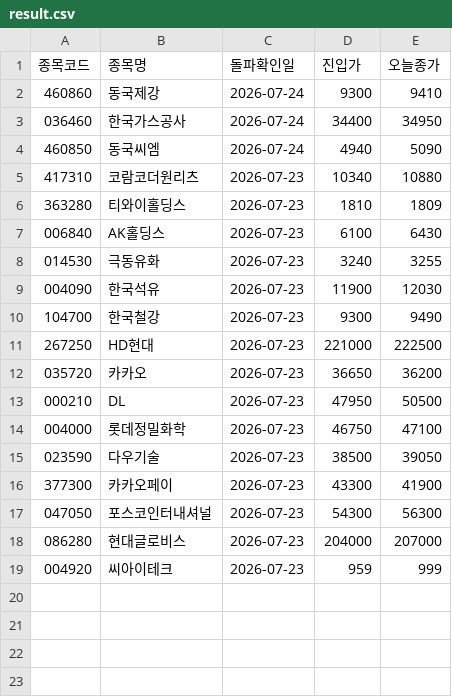
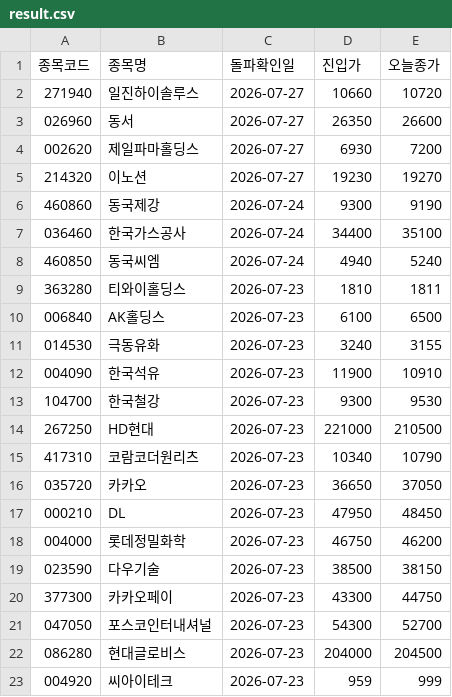
Before and after one commit to nunupop/my-stock-screener, a CSV file: result.csv, drawn as a sheet.

```diff
--- a/result.csv
+++ b/result.csv
@@ -1,19 +1,23 @@
 종목코드,종목명,돌파확인일,진입가,오늘종가
-460860,동국제강,2026-07-24,9300,9410
-036460,한국가스공사,2026-07-24,34400,34950
-460850,동국씨엠,2026-07-24,4940,5090
-417310,코람코더원리츠,2026-07-23,10340,10880
-363280,티와이홀딩스,2026-07-23,1810,1809
-006840,AK홀딩스,2026-07-23,6100,6430
-014530,극동유화,2026-07-23,3240,3255
-004090,한국석유,2026-07-23,11900,12030
-104700,한국철강,2026-07-23,9300,9490
-267250,HD현대,2026-07-23,221000,222500
-035720,카카오,2026-07-23,36650,36200
-000210,DL,2026-07-23,47950,50500
-004000,롯데정밀화학,2026-07-23,46750,47100
-023590,다우기술,2026-07-23,38500,39050
-377300,카카오페이,2026-07-23,43300,41900
-047050,포스코인터내셔널,2026-07-23,54300,56300
-086280,현대글로비스,2026-07-23,204000,207000
+271940,일진하이솔루스,2026-07-27,10660,10720
+026960,동서,2026-07-27,26350,26600
+002620,제일파마홀딩스,2026-07-27,6930,7200
+214320,이노션,2026-07-27,19230,19270
+460860,동국제강,2026-07-24,9300,9190
+036460,한국가스공사,2026-07-24,34400,35100
+460850,동국씨엠,2026-07-24,4940,5240
+363280,티와이홀딩스,2026-07-23,1810,1811
+006840,AK홀딩스,2026-07-23,6100,6500
+014530,극동유화,2026-07-23,3240,3155
+004090,한국석유,2026-07-23,11900,10910
+104700,한국철강,2026-07-23,9300,9530
+267250,HD현대,2026-07-23,221000,210500
+417310,코람코더원리츠,2026-07-23,10340,10790
+035720,카카오,2026-07-23,36650,37050
+000210,DL,2026-07-23,47950,48450
+004000,롯데정밀화학,2026-07-23,46750,46200
+023590,다우기술,2026-07-23,38500,38150
+377300,카카오페이,2026-07-23,43300,44750
+047050,포스코인터내셔널,2026-07-23,54300,52700
+086280,현대글로비스,2026-07-23,204000,204500
 004920,씨아이테크,2026-07-23,959,999
```
Also changed, not shown: 1 other file.
